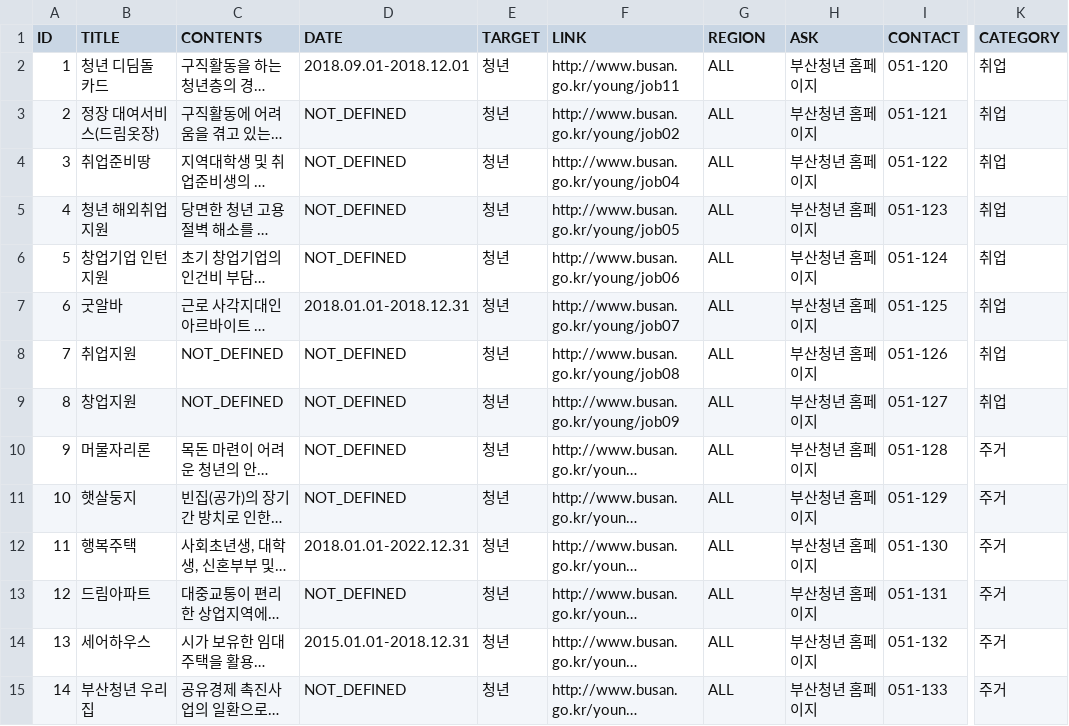
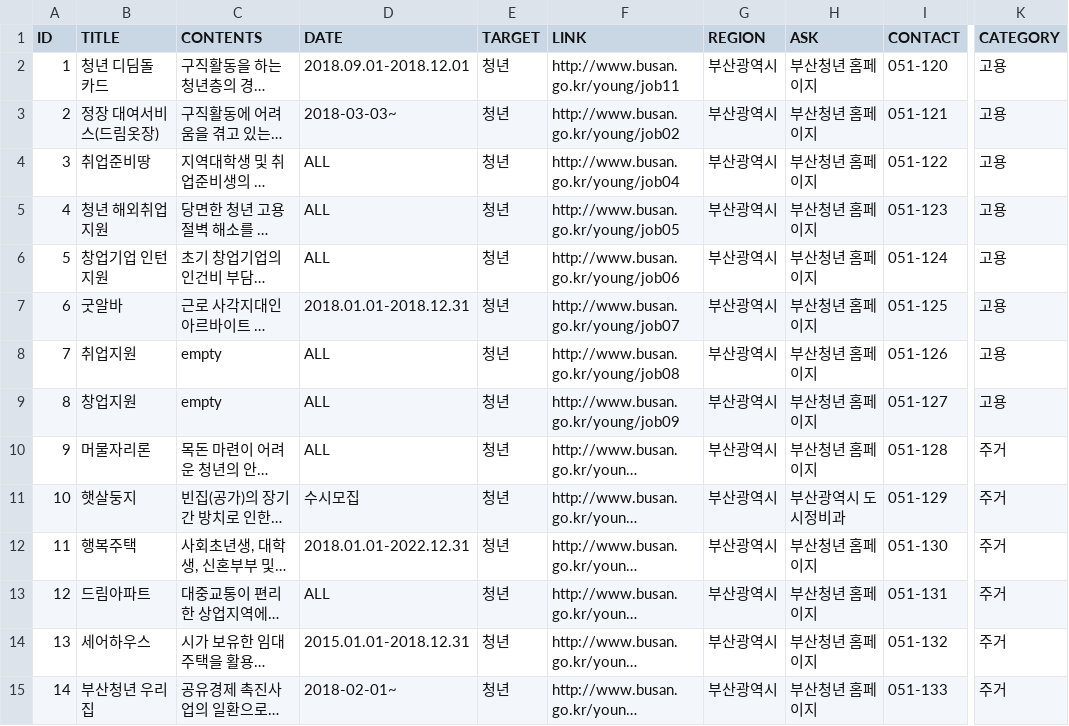
Before and after one commit to EnjoyBusan/server-flask, a CSV file: CSVtoDB/toyouth.csv, drawn as a sheet; only a part is shown, gaps mark what is left out; long unchanged cells end in …; the diff covers the shown part only; the diff names each change by its address in the sheet, - before the commit and + after, or states it on an @@ line.

```diff
--- a/CSVtoDB/toyouth.csv
+++ b/CSVtoDB/toyouth.csv
-G2:G15 (REGION): ALL
+G2:G15 (REGION): 부산광역시
-K2:K9 (CATEGORY): 취업
+K2:K9 (CATEGORY): 고용
-D3 (DATE): NOT_DEFINED
+D3 (DATE): 2018-03-03~
-D4:D6 (DATE): NOT_DEFINED
+D4:D6 (DATE): ALL
-C8:C9 (CONTENTS): NOT_DEFINED
+C8:C9 (CONTENTS): empty
-D8:D10 (DATE): NOT_DEFINED
+D8:D10 (DATE): ALL
-D11 (DATE): NOT_DEFINED
+D11 (DATE): 수시모집
-H11 (ASK): 부산청년 홈페이지
+H11 (ASK): 부산광역시 도시정비과
-D13 (DATE): NOT_DEFINED
+D13 (DATE): ALL
-D15 (DATE): NOT_DEFINED
+D15 (DATE): 2018-02-01~
```
Also changed, not shown: 47 edited cells elsewhere in this file, CSVtoDB/health.csv, 6 other files.
